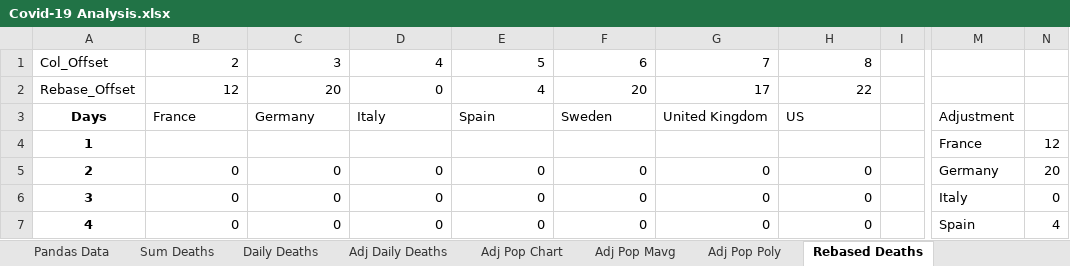
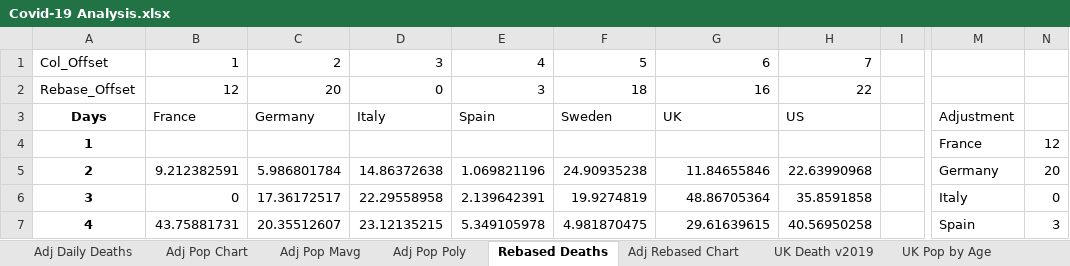
Before and after one commit to jonjon86/covid-19, an Excel workbook: sheets/Covid-19 Analysis.xlsx, sheet Rebased Deaths, drawn as a sheet; only a part is shown, gaps mark what is left out; values as stored, in another font and other column widths than the file's, no borders; charts and pictures not drawn; the diff covers the shown part only; the diff names each change by its address in the sheet, - before the commit and + after, or states it on an @@ line.

```diff
--- a/sheets/Covid-19 Analysis.xlsx (sheet Rebased Deaths)
+++ b/sheets/Covid-19 Analysis.xlsx (sheet Rebased Deaths)
-sheet tab: Pandas Data
-sheet tab: Sum Deaths
-sheet tab: Daily Deaths
+sheet tab: UK Death v2019
+sheet tab: UK Pop by Age
-B1: 2
+B1: 1
-C1: 3
+C1: 2
-D1: 4
+D1: 3
-E1: 5
+E1: 4
-F1: 6
+F1: 5
-G1: 7
+G1: 6
-H1: 8
+H1: 7
-E2: 4
+E2: 3
-F2: 20
+F2: 18
-G2: 17
+G2: 16
-G3: United Kingdom
+G3: UK
-B5: 0
+B5: 9.212382591
-C5: 0
+C5: 5.986801784
-D5: 0
+D5: 14.86372638
-E5: 0
+E5: 1.069821196
-F5: 0
+F5: 24.90935238
-G5: 0
+G5: 11.84655846
-H5: 0
+H5: 22.63990968
-C6: 0
+C6: 17.36172517
-D6: 0
+D6: 22.29558958
-E6: 0
+E6: 2.139642391
-F6: 0
+F6: 19.9274819
-G6: 0
+G6: 48.86705364
-H6: 0
+H6: 35.8591858
-B7: 0
+B7: 43.75881731
-C7: 0
+C7: 20.35512607
-D7: 0
+D7: 23.12135215
-E7: 0
+E7: 5.349105978
-F7: 0
+F7: 4.981870475
-G7: 0
+G7: 29.61639615
-H7: 0
+H7: 40.56950258
-N7: 4
+N7: 3
```
Also changed, not shown: 517 edited cells elsewhere in this sheet, sheet Adj Daily Deaths, sheet Config, formulas that keep their value, charts or pictures, data/covid-19-pandas-output.xlsx, 25 other files.
